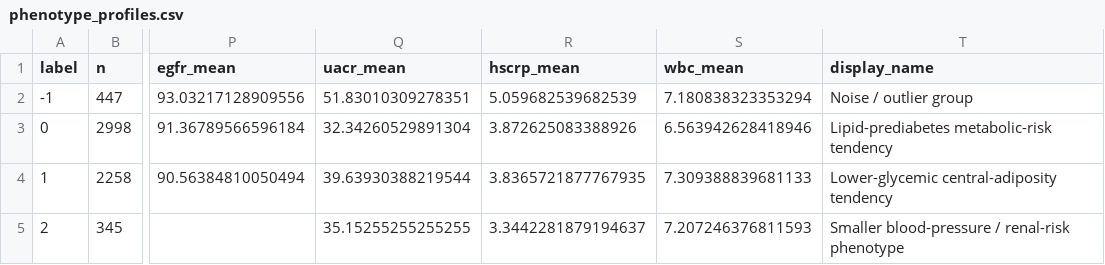
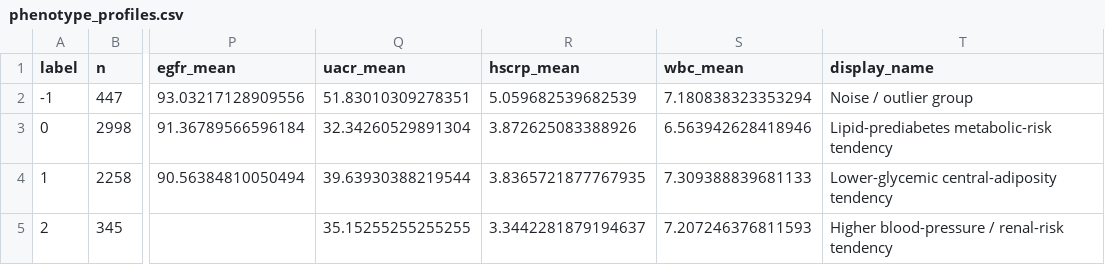
Before and after one commit to KrishnaSaiPokala/nhanes-hdbscan-phenotyping, a CSV file: tables/phenotype_profiles.csv, drawn as a sheet; only a part is shown, gaps mark what is left out; the diff names each change by its address in the sheet, - before the commit and + after, or states it on an @@ line.

```diff
--- a/tables/phenotype_profiles.csv
+++ b/tables/phenotype_profiles.csv
-T5 (display_name): Smaller blood-pressure / renal-risk phenotype
+T5 (display_name): Higher blood-pressure / renal-risk tendency
```
Also changed, not shown: tables/disease_enrichment.csv, 8 other files.
